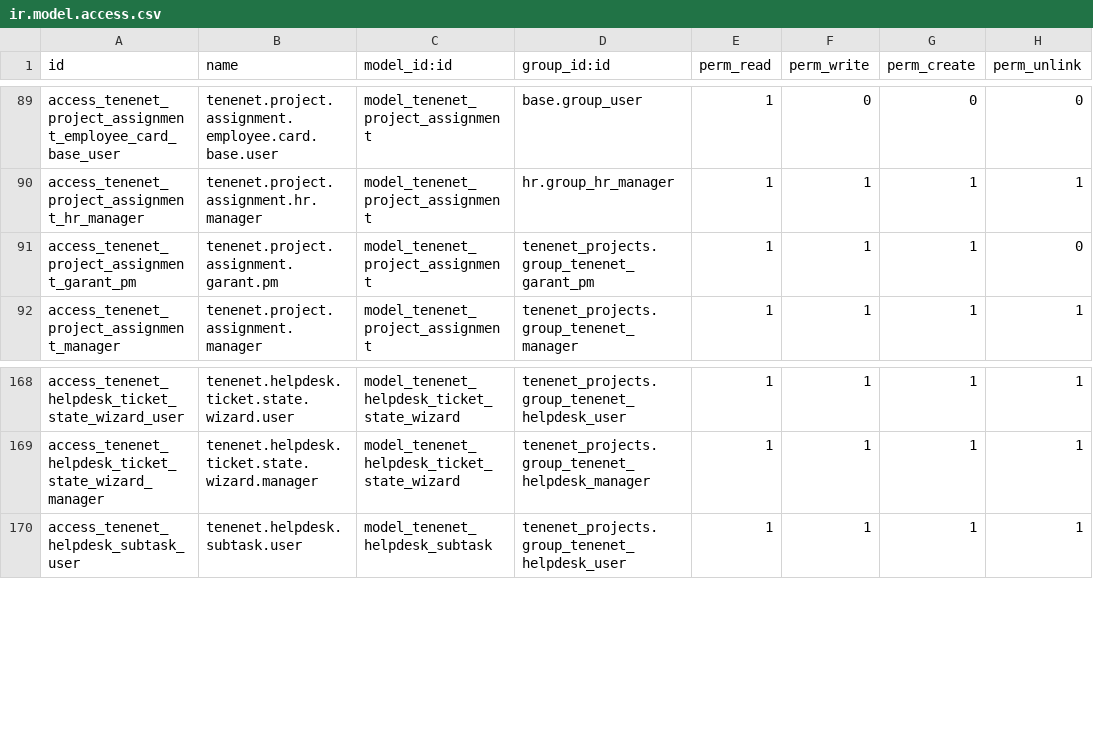
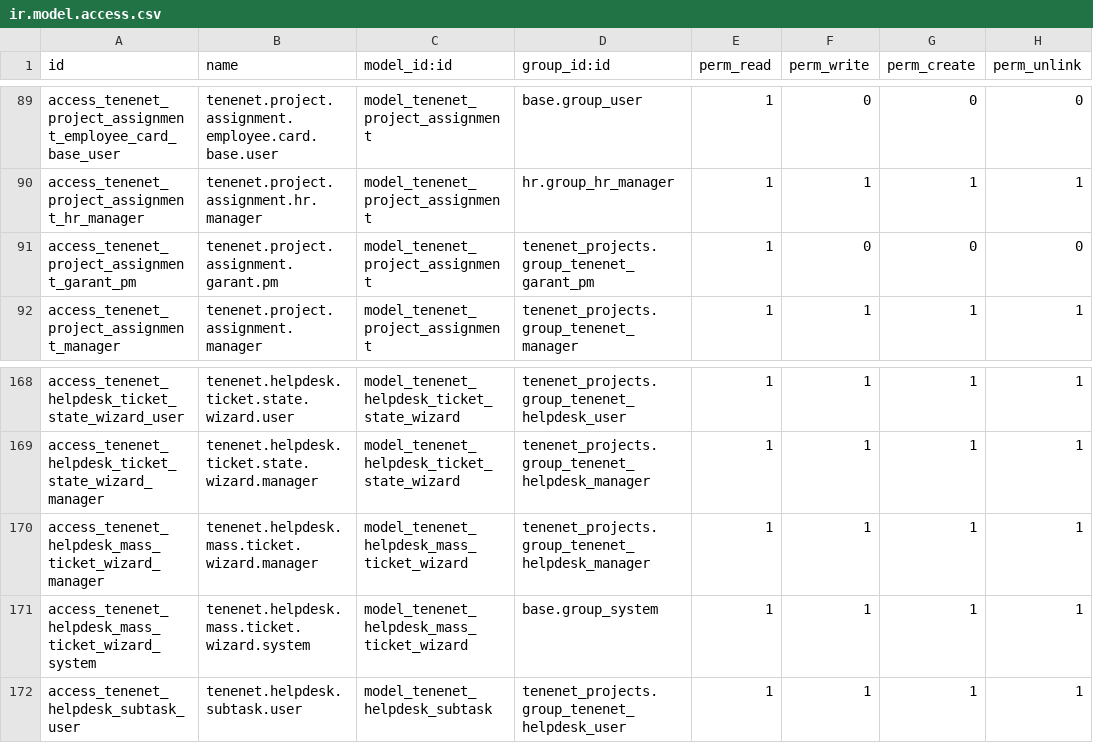
Before and after one commit to brunovskyoliver/tenenet_projects, a CSV file: security/ir.model.access.csv, drawn as a sheet; only a part is shown, gaps mark what is left out.

Commit message:
helpdesk subtasks

```diff
--- a/security/ir.model.access.csv
+++ b/security/ir.model.access.csv
@@ -90,3 +90,3 @@ access_tenenet_project_assignment_employee_card_base_user,tenenet.project.assign
 access_tenenet_project_assignment_hr_manager,tenenet.project.assignment.hr.manager,model_tenenet_project_assignment,hr.group_hr_manager,1,1,1,1
-access_tenenet_project_assignment_garant_pm,tenenet.project.assignment.garant.pm,model_tenenet_project_assignment,tenenet_projects.group_tenenet_garant_pm,1,1,1,0
+access_tenenet_project_assignment_garant_pm,tenenet.project.assignment.garant.pm,model_tenenet_project_assignment,tenenet_projects.group_tenenet_garant_pm,1,0,0,0
 access_tenenet_project_assignment_manager,tenenet.project.assignment.manager,model_tenenet_project_assignment,tenenet_projects.group_tenenet_manager,1,1,1,1
@@ -169,2 +169,4 @@ access_tenenet_helpdesk_ticket_state_wizard_user,tenenet.helpdesk.ticket.state.w
 access_tenenet_helpdesk_ticket_state_wizard_manager,tenenet.helpdesk.ticket.state.wizard.manager,model_tenenet_helpdesk_ticket_state_wizard,tenenet_projects.group_tenenet_helpdesk_manager,1,1,1,1
+access_tenenet_helpdesk_mass_ticket_wizard_manager,tenenet.helpdesk.mass.ticket.wizard.manager,model_tenenet_helpdesk_mass_ticket_wizard,tenenet_projects.group_tenenet_helpdesk_manager,1,1,1,1
+access_tenenet_helpdesk_mass_ticket_wizard_system,tenenet.helpdesk.mass.ticket.wizard.system,model_tenenet_helpdesk_mass_ticket_wizard,base.group_system,1,1,1,1
 access_tenenet_helpdesk_subtask_user,tenenet.helpdesk.subtask.user,model_tenenet_helpdesk_subtask,tenenet_projects.group_tenenet_helpdesk_user,1,1,1,1
```
Also changed, not shown: 19 other files.
